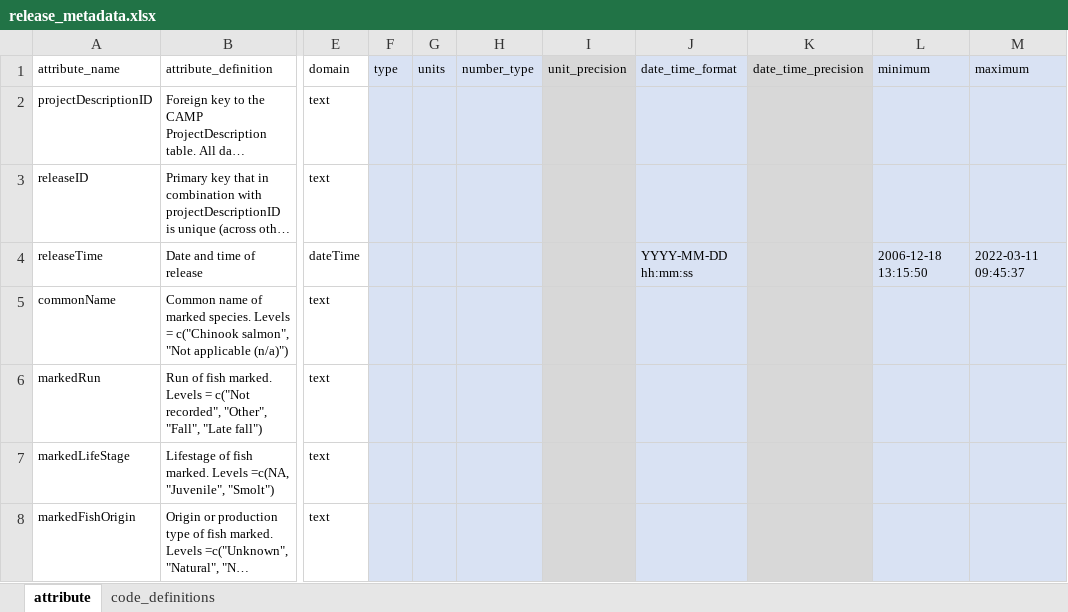
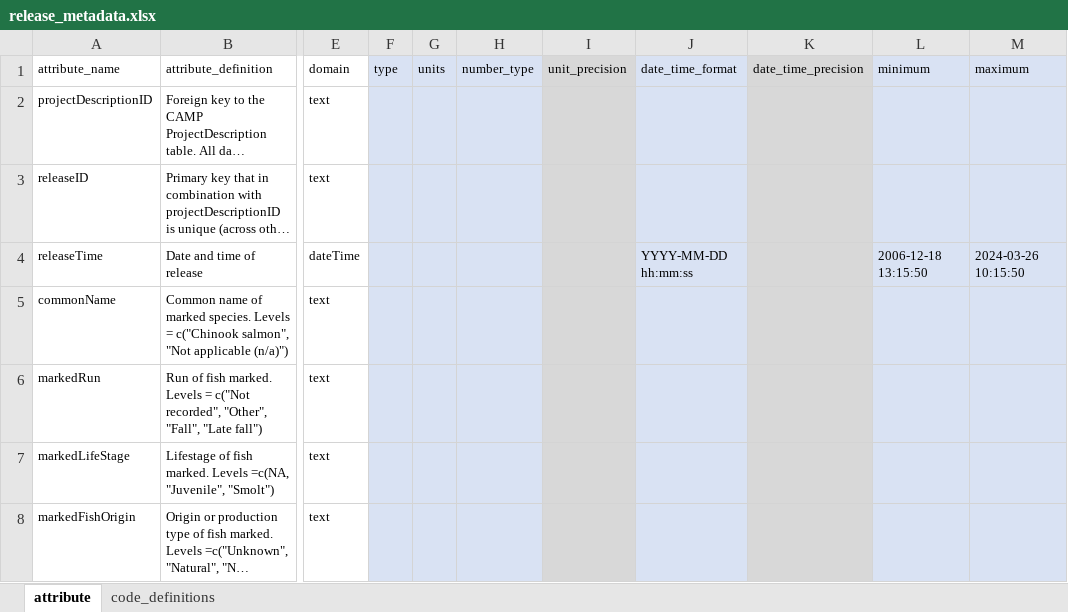
Before and after one commit to SRJPE/jpe-knights-landing-edi, an Excel workbook: data-raw/metadata/release_metadata.xlsx, sheet attribute, drawn as a sheet; only a part is shown, gaps mark what is left out; long unchanged cells end in …; values as stored, in another font and other column widths than the file's, no borders; the diff names each change by its address in the sheet, - before the commit and + after, or states it on an @@ line.

```diff
--- a/data-raw/metadata/release_metadata.xlsx (sheet attribute)
+++ b/data-raw/metadata/release_metadata.xlsx (sheet attribute)
-M4 (maximum): 2022-03-11 09:45:37
+M4 (maximum): 2024-03-26 10:15:50
```
Also changed, not shown: data-raw/metadata/recaptures_metadata.xlsx.
